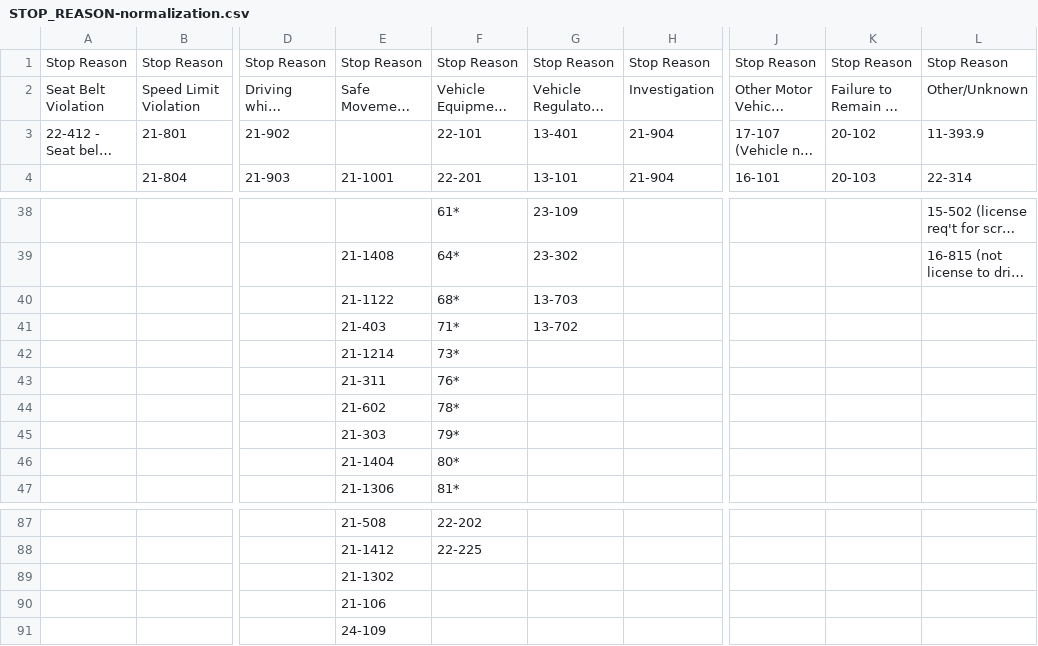
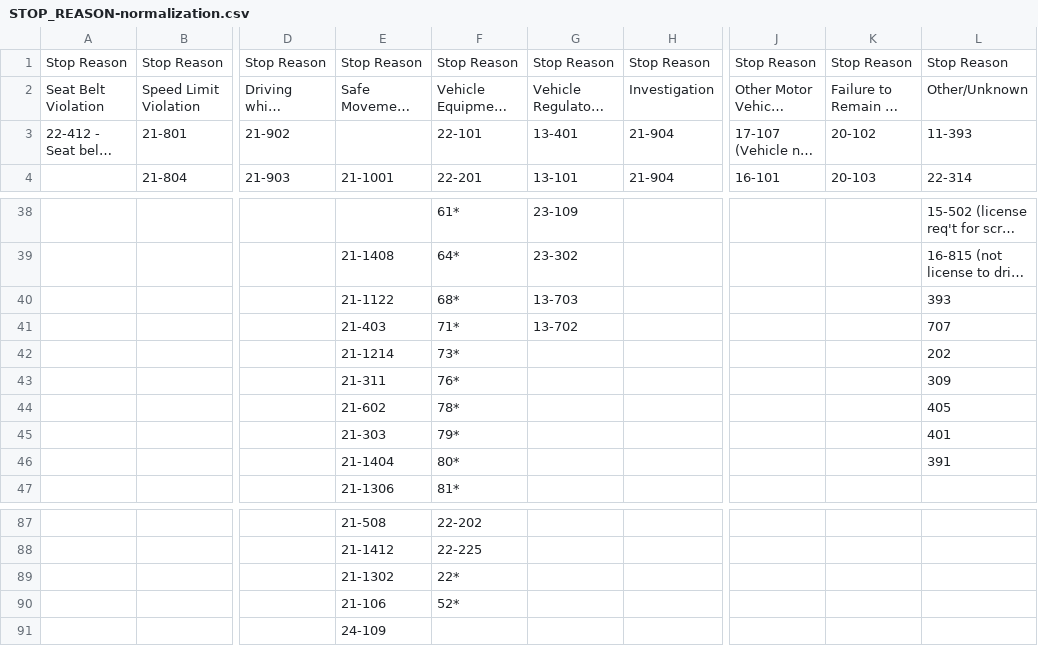
Before and after one commit to OpenDataPolicingNC/Traffic-Stops, a CSV file: md/data/STOP_REASON-normalization.csv, drawn as a sheet; only a part is shown, gaps mark what is left out; long unchanged cells end in …; the diff names each change by its address in the sheet, - before the commit and + after, or states it on an @@ line.

Commit message:
ODPM-76 - another new STOP_REASON mapping from the client

```diff
--- a/md/data/STOP_REASON-normalization.csv
+++ b/md/data/STOP_REASON-normalization.csv
-L3: 11-393.9
+L3: 11-393
-L40: (empty)
+L40: 393
-L41: (empty)
+L41: 707
-L42: (empty)
+L42: 202
-L43: (empty)
+L43: 309
-L44: (empty)
+L44: 405
-L45: (empty)
+L45: 401
-L46: (empty)
+L46: 391
-F89: (empty)
+F89: 22*
-F90: (empty)
+F90: 52*
```
